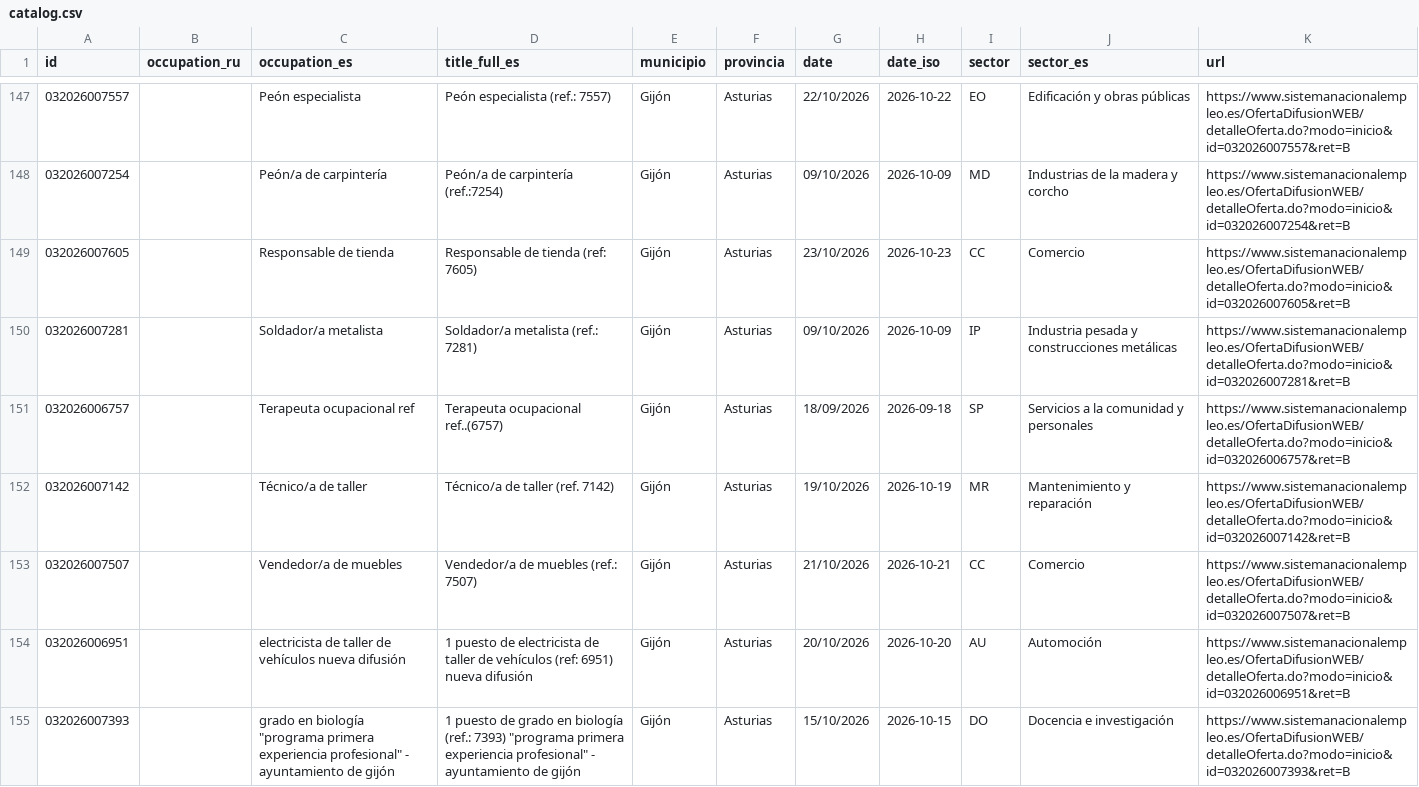
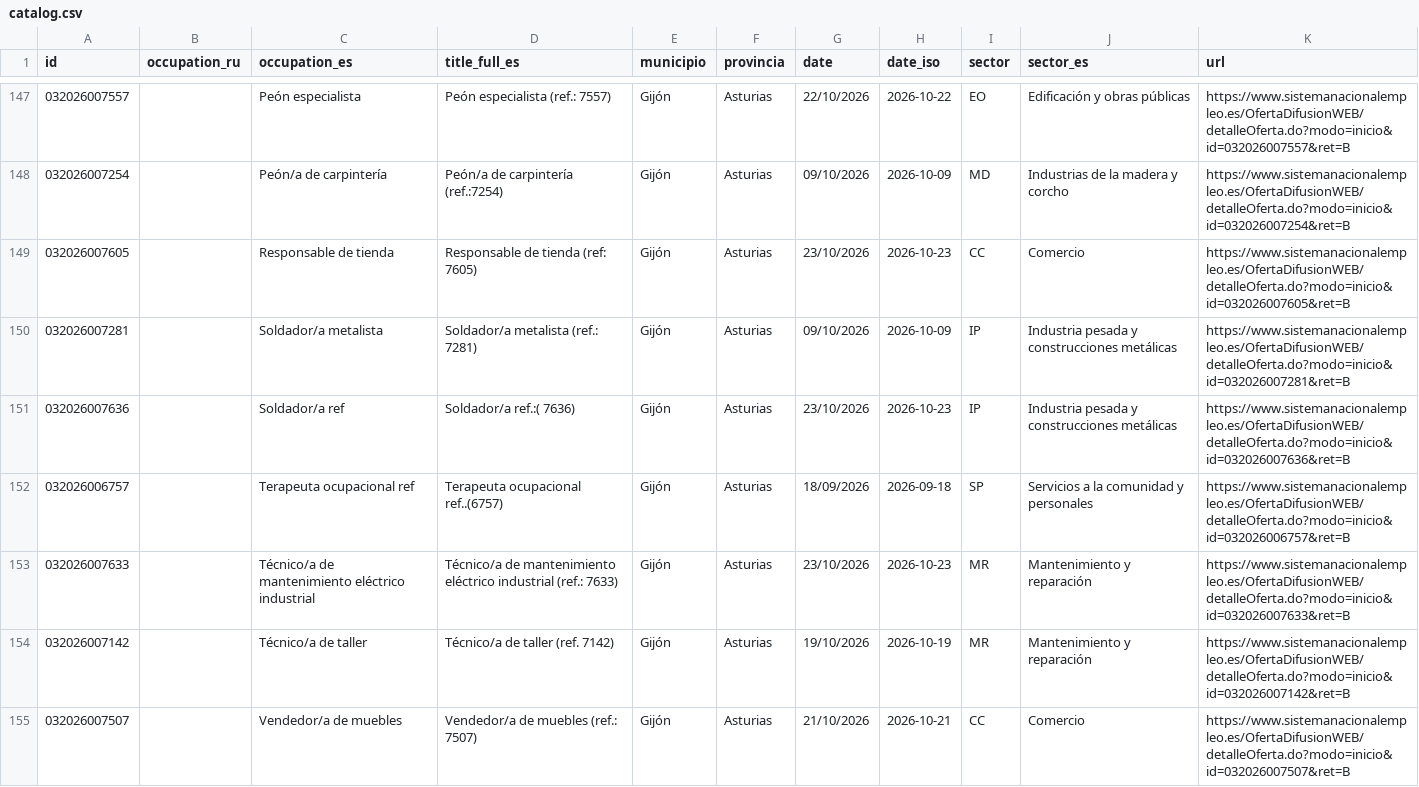
Before and after one commit to RealBuddy/sepe-jobs, a CSV file: catalog.csv, drawn as a sheet; only a part is shown, gaps mark what is left out; the shorter side is filled out with more unchanged rows; the diff covers the shown part only; the diff names each change by its address in the sheet, - before the commit and + after, or states it on an @@ line.

```diff
--- a/catalog.csv
+++ b/catalog.csv
+row 151: 032026007636 |  | Soldador/a ref | Soldador/a ref.:( 7636) | Gijón | Asturias | 23/10/2026 | 2026-10-23 | IP | Industria pesada y construcciones metálicas | https://www.sistemanacionalempleo.es/OfertaDifusionWEB/detalleOferta.do?modo=inicio&id=032026007636&ret=B
+row 153: 032026007633 |  | Técnico/a de mantenimiento eléctrico industrial | Técnico/a de mantenimiento eléctrico industrial (ref.: 7633) | Gijón | Asturias | 23/10/2026 | 2026-10-23 | MR | Mantenimiento y reparación | https://www.sistemanacionalempleo.es/OfertaDifusionWEB/detalleOferta.do?modo=inicio&id=032026007633&ret=B
```
Also changed, not shown: 10 added rows, 7 removed rows and 2 edited cells elsewhere in this file, 22 other files.
